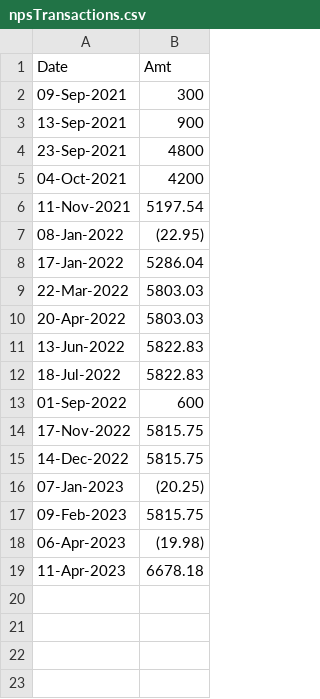
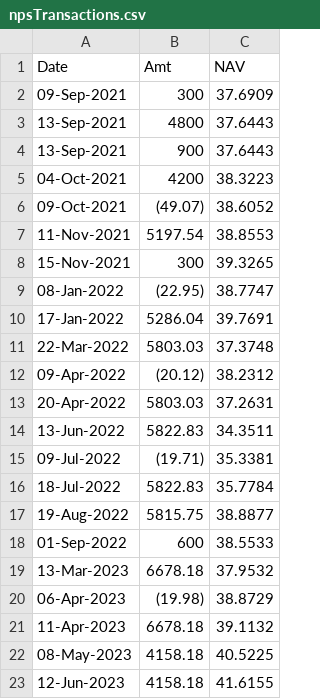
Before and after one commit to pa1tech/npsTool, a CSV file: npsTransactions.csv, drawn as a sheet; removed rows and columns are numbered as before the commit, all else as after; the diff names each change by its address in the sheet, - before the commit and + after, or states it on an @@ line.

```diff
--- a/npsTransactions.csv
+++ b/npsTransactions.csv
+column C (NAV), row 2: 37.6909; rows 4-5: 37.6443 | 38.3223; row 7: 38.8553; rows 9-11: 38.7747 | 39.7691 | 37.3748; rows 13-14: 37.2631 | 34.3511; row 16: 35.7784; row 18: 38.5533; rows 20-21: 38.8729 | 39.1132
+row 3: 13-Sep-2021 | 4800 | 37.6443
-row 4: 23-Sep-2021 | 4800
+row 6: 09-Oct-2021 | (49.07) | 38.6052
+row 8: 15-Nov-2021 | 300 | 39.3265
+row 12: 09-Apr-2022 | (20.12) | 38.2312
+row 15: 09-Jul-2022 | (19.71) | 35.3381
+row 17: 19-Aug-2022 | 5815.75 | 38.8877
-row 14: 17-Nov-2022 | 5815.75
-row 15: 14-Dec-2022 | 5815.75
-row 16: 07-Jan-2023 | (20.25)
-row 17: 09-Feb-2023 | 5815.75
+row 19: 13-Mar-2023 | 6678.18 | 37.9532
+row 22: 08-May-2023 | 4158.18 | 40.5225
+row 23: 12-Jun-2023 | 4158.18 | 41.6155
```
Also changed, not shown: 4 other files.
